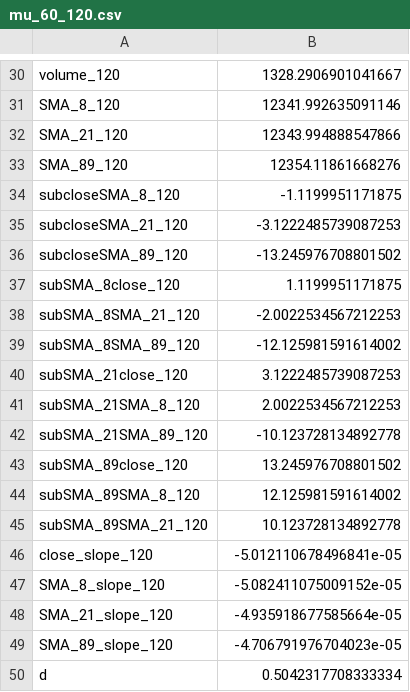
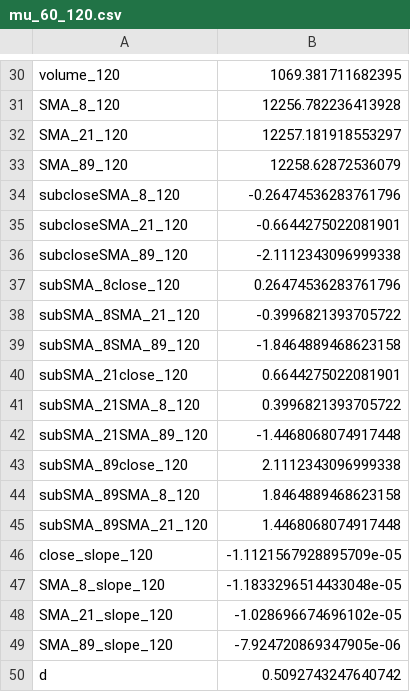
Before and after one commit to aestrad494/Octopus, a CSV file: NQ/Longs/mu_std/mu_60_120.csv, drawn as a sheet; only a part is shown, gaps mark what is left out; the diff covers the shown part only; the diff names each change by its address in the sheet, - before the commit and + after, or states it on an @@ line.

```diff
--- a/NQ/Longs/mu_std/mu_60_120.csv
+++ b/NQ/Longs/mu_std/mu_60_120.csv
-B30: 1328.2906901041667
+B30: 1069.381711682395
-B31: 12341.992635091146
+B31: 12256.782236413928
-B32: 12343.994888547866
+B32: 12257.181918553297
-B33: 12354.11861668276
+B33: 12258.62872536079
-B34: -1.1199951171875
+B34: -0.26474536283761796
-B35: -3.1222485739087253
+B35: -0.6644275022081901
-B36: -13.245976708801502
+B36: -2.1112343096999338
-B37: 1.1199951171875
+B37: 0.26474536283761796
-B38: -2.0022534567212253
+B38: -0.3996821393705722
-B39: -12.125981591614002
+B39: -1.8464889468623158
-B40: 3.1222485739087253
+B40: 0.6644275022081901
-B41: 2.0022534567212253
+B41: 0.3996821393705722
-B42: -10.123728134892778
+B42: -1.4468068074917448
-B43: 13.245976708801502
+B43: 2.1112343096999338
-B44: 12.125981591614002
+B44: 1.8464889468623158
-B45: 10.123728134892778
+B45: 1.4468068074917448
-B46: -5.012110678496841e-05
+B46: -1.1121567928895709e-05
-B47: -5.082411075009152e-05
+B47: -1.1833296514433048e-05
-B48: -4.935918677585664e-05
+B48: -1.028696674696102e-05
-B49: -4.706791976704023e-05
+B49: -7.924720869347905e-06
-B50: 0.5042317708333334
+B50: 0.5092743247640742
```
Also changed, not shown: 28 edited cells elsewhere in this file, NQ/Longs/mu_std/mu_180_240.csv, NQ/Longs/mu_std/mu_540_720.csv, 29 other files.
